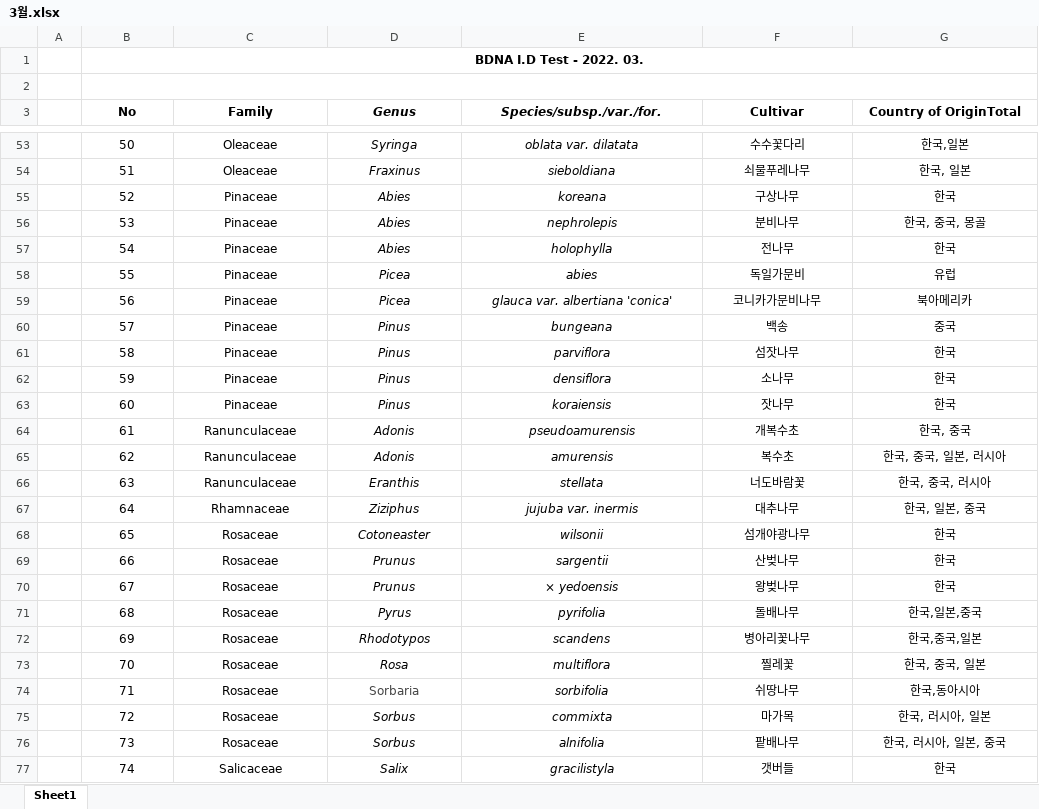
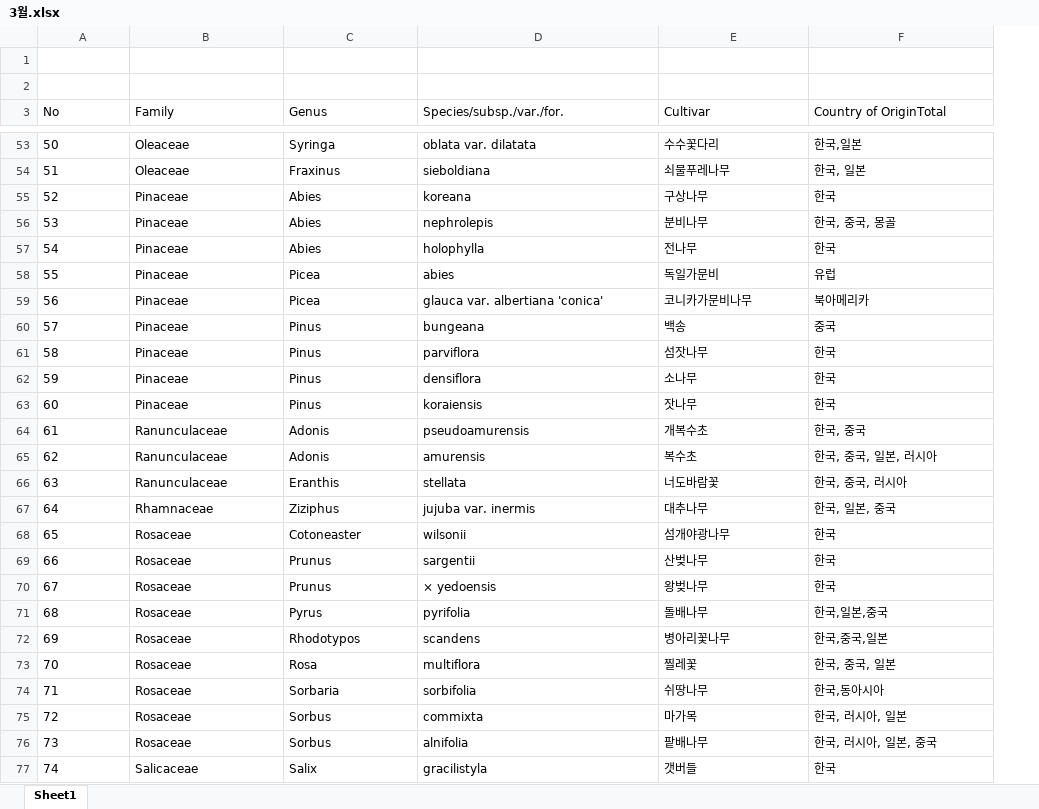
Before and after one commit to fosong98/BNT, an Excel workbook: data/3월.xlsx, sheet Sheet1, drawn as a sheet; only a part is shown, gaps mark what is left out; values as stored, in another font and other column widths than the file's, no borders; charts and pictures not drawn; removed rows and columns are numbered as before the commit, all else as after; the diff covers the shown part only; the diff names each change by its address in the sheet, - before the commit and + after, or states it on an @@ line.

```diff
--- a/data/3월.xlsx (sheet Sheet1)
+++ b/data/3월.xlsx (sheet Sheet1)
-column A, empty
-A1 (No): BDNA I.D Test - 2022. 03.
+A1 (No): (empty)
-B1:G1 merged
-B2:G2 merged
-A3:F77 alignment: center
+A3:F77 alignment: left
-A3:F3 bold: on
+A3:F3 bold: off
-C3:D73 italic: on
+C3:D73 italic: off
-C74 text colour: #454545
+C74 text colour: black
-D74 italic: on
+D74 italic: off
-C75:D77 italic: on
+C75:D77 italic: off
```
Also changed, not shown: cell formats elsewhere in this sheet, charts or pictures, 2 other files.
